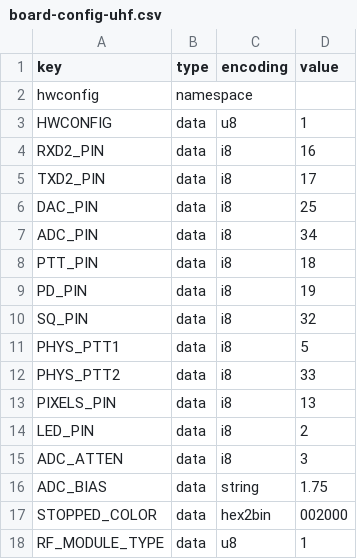
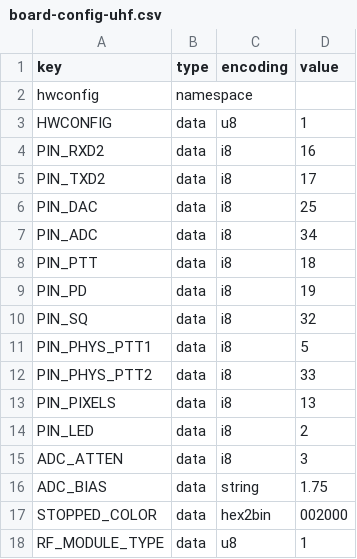
Before and after one commit to VanceVagell/kv4p-ht, a CSV file: pcb/v1.5/board-config-uhf.csv, drawn as a sheet.

```diff
--- a/pcb/v1.5/board-config-uhf.csv
+++ b/pcb/v1.5/board-config-uhf.csv
@@ -3,13 +3,13 @@ hwconfig,namespace,,
 HWCONFIG,data,u8,1
-RXD2_PIN,data,i8,16
-TXD2_PIN,data,i8,17
-DAC_PIN,data,i8,25
-ADC_PIN,data,i8,34
-PTT_PIN,data,i8,18
-PD_PIN,data,i8,19
-SQ_PIN,data,i8,32
-PHYS_PTT1,data,i8,5
-PHYS_PTT2,data,i8,33
-PIXELS_PIN,data,i8,13
-LED_PIN,data,i8,2
+PIN_RXD2,data,i8,16
+PIN_TXD2,data,i8,17
+PIN_DAC,data,i8,25
+PIN_ADC,data,i8,34
+PIN_PTT,data,i8,18
+PIN_PD,data,i8,19
+PIN_SQ,data,i8,32
+PIN_PHYS_PTT1,data,i8,5
+PIN_PHYS_PTT2,data,i8,33
+PIN_PIXELS,data,i8,13
+PIN_LED,data,i8,2
 ADC_ATTEN,data,i8,3
```
Also changed, not shown: pcb/v1.5/board-config.csv, pcb/v2.0c/board-config.csv, 33 other files.
